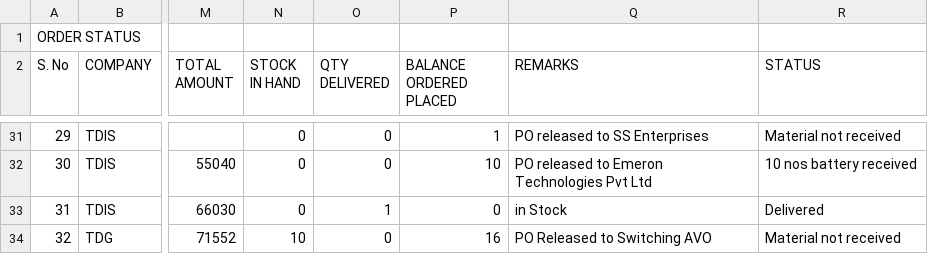
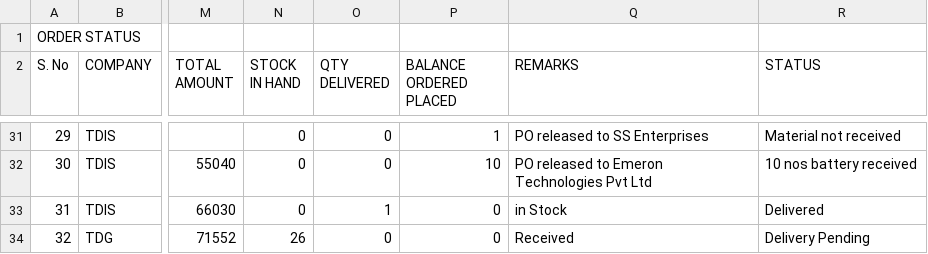
Before and after one commit to SimbhuTwice/TDGIS, a CSV file: TD.csv, drawn as a sheet; only a part is shown, gaps mark what is left out; the diff names each change by its address in the sheet, - before the commit and + after, or states it on an @@ line.

Commit message:
Add files via upload

```diff
--- a/TD.csv
+++ b/TD.csv
-N34 (STOCK IN HAND): 10
+N34 (STOCK IN HAND): 26
-P34 (BALANCE ORDERED PLACED): 16
+P34 (BALANCE ORDERED PLACED): 0
-Q34 (REMARKS): PO Released to Switching AVO
+Q34 (REMARKS): Received
-R34 (STATUS): Material not received
+R34 (STATUS): Delivery Pending
```
